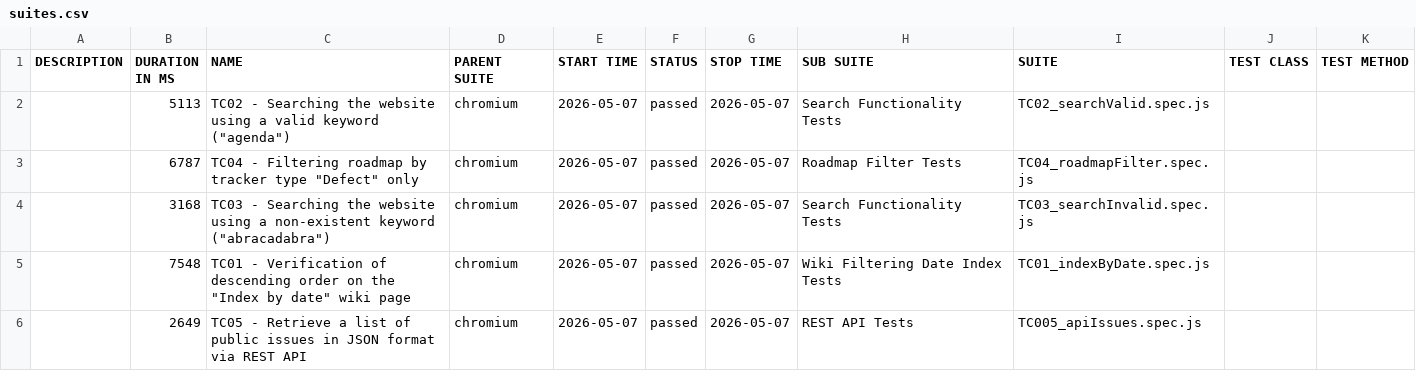
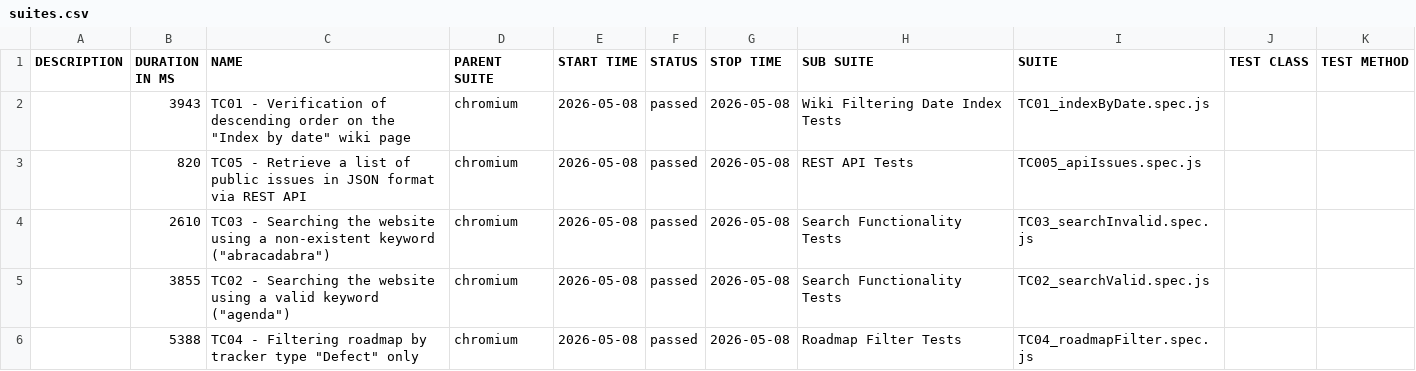
Before and after one commit to VoloshynVolodymyr/redmine-playwright-tests, a CSV file: data/suites.csv, drawn as a sheet.

```diff
--- a/data/suites.csv
+++ b/data/suites.csv
@@ -1,6 +1,6 @@
 "DESCRIPTION","DURATION IN MS","NAME","PARENT SUITE","START TIME","STATUS","STOP TIME","SUB SUITE","SUITE","TEST CLASS","TEST METHOD"
-"","5113","TC02 - Searching the website using a valid keyword (""agenda"")","chromium","2026-05-07","passed","2026-05-07","Search Functionality Tests","TC02_searchValid.spec.js","",""
-"","6787","TC04 - Filtering roadmap by tracker type ""Defect"" only","chromium","2026-05-07","passed","2026-05-07","Roadmap Filter Tests","TC04_roadmapFilter.spec.js","",""
-"","3168","TC03 - Searching the website using a non-existent keyword (""abracadabra"")","chromium","2026-05-07","passed","2026-05-07","Search Functionality Tests","TC03_searchInvalid.spec.js","",""
-"","7548","TC01 - Verification of descending order on the ""Index by date"" wiki page","chromium","2026-05-07","passed","2026-05-07","Wiki Filtering Date Index Tests","TC01_indexByDate.spec.js","",""
-"","2649","TC05 - Retrieve a list of public issues in JSON format via REST API","chromium","2026-05-07","passed","2026-05-07","REST API Tests","TC005_apiIssues.spec.js","",""
+"","3943","TC01 - Verification of descending order on the ""Index by date"" wiki page","chromium","2026-05-08","passed","2026-05-08","Wiki Filtering Date Index Tests","TC01_indexByDate.spec.js","",""
+"","820","TC05 - Retrieve a list of public issues in JSON format via REST API","chromium","2026-05-08","passed","2026-05-08","REST API Tests","TC005_apiIssues.spec.js","",""
+"","2610","TC03 - Searching the website using a non-existent keyword (""abracadabra"")","chromium","2026-05-08","passed","2026-05-08","Search Functionality Tests","TC03_searchInvalid.spec.js","",""
+"","3855","TC02 - Searching the website using a valid keyword (""agenda"")","chromium","2026-05-08","passed","2026-05-08","Search Functionality Tests","TC02_searchValid.spec.js","",""
+"","5388","TC04 - Filtering roadmap by tracker type ""Defect"" only","chromium","2026-05-08","passed","2026-05-08","Roadmap Filter Tests","TC04_roadmapFilter.spec.js","",""
```
Also changed, not shown: 23 other files.
